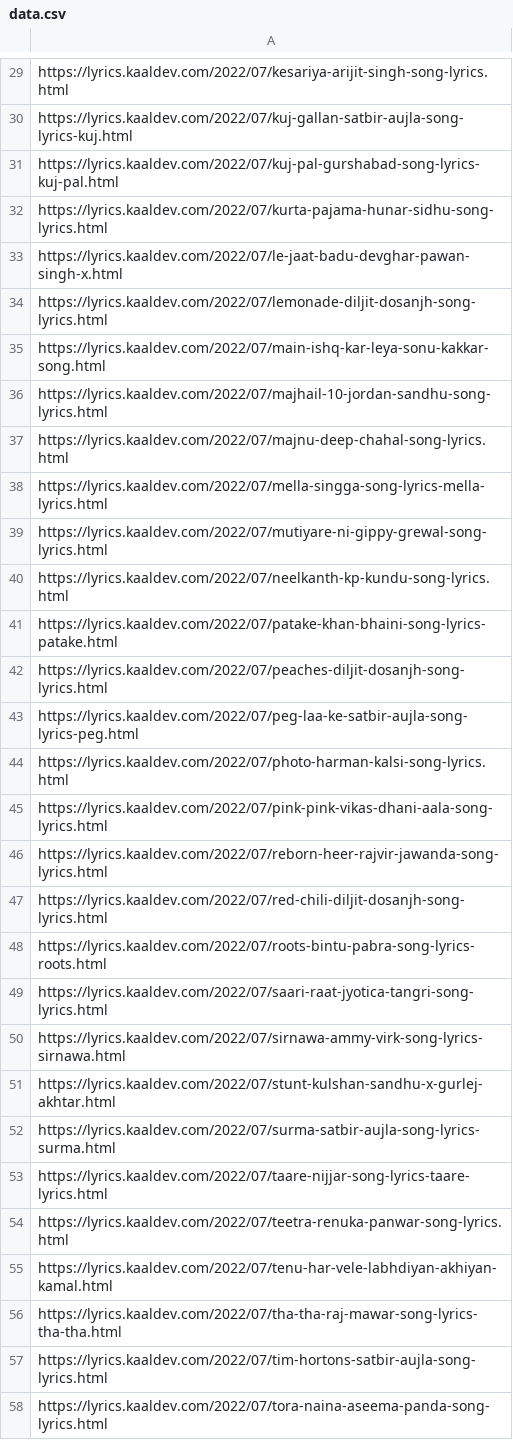
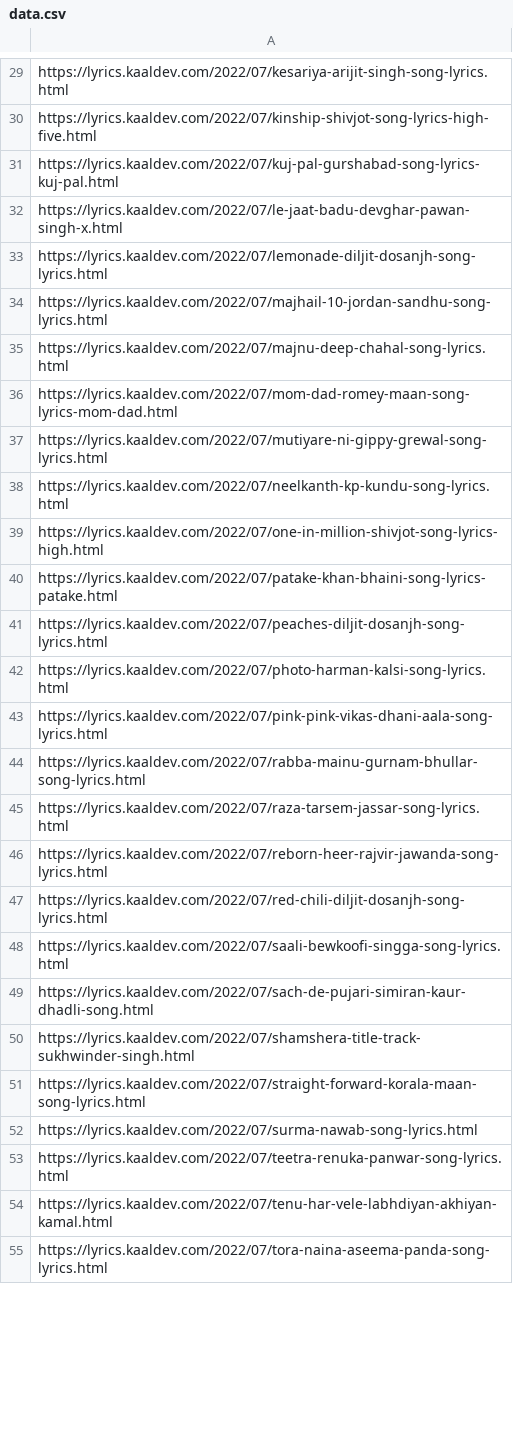
Before and after one commit to Kaaldev/mp3, a CSV file: data.csv, drawn as a sheet; only a part is shown, gaps mark what is left out; removed rows and columns are numbered as before the commit, all else as after; the diff covers the shown part only; the diff names each change by its address in the sheet, - before the commit and + after, or states it on an @@ line.

```diff
--- a/data.csv
+++ b/data.csv
-A30: https://lyrics.kaaldev.com/2022/07/kuj-gallan-satbir-aujla-song-lyrics-kuj.html
+A30: https://lyrics.kaaldev.com/2022/07/kinship-shivjot-song-lyrics-high-five.html
-row 32: https://lyrics.kaaldev.com/2022/07/kurta-pajama-hunar-sidhu-song-lyrics.html
-row 35: https://lyrics.kaaldev.com/2022/07/main-ishq-kar-leya-sonu-kakkar-song.html
-A36: https://lyrics.kaaldev.com/2022/07/mella-singga-song-lyrics-mella-lyrics.html
+A36: https://lyrics.kaaldev.com/2022/07/mom-dad-romey-maan-song-lyrics-mom-dad.html
+row 39: https://lyrics.kaaldev.com/2022/07/one-in-million-shivjot-song-lyrics-high.html
-row 43: https://lyrics.kaaldev.com/2022/07/peg-laa-ke-satbir-aujla-song-lyrics-peg.html
+row 44: https://lyrics.kaaldev.com/2022/07/rabba-mainu-gurnam-bhullar-song-lyrics.html
+row 45: https://lyrics.kaaldev.com/2022/07/raza-tarsem-jassar-song-lyrics.html
-A48: https://lyrics.kaaldev.com/2022/07/roots-bintu-pabra-song-lyrics-roots.html
+A48: https://lyrics.kaaldev.com/2022/07/saali-bewkoofi-singga-song-lyrics.html
-A49: https://lyrics.kaaldev.com/2022/07/saari-raat-jyotica-tangri-song-lyrics.html
+A49: https://lyrics.kaaldev.com/2022/07/sach-de-pujari-simiran-kaur-dhadli-song.html
-A50: https://lyrics.kaaldev.com/2022/07/sirnawa-ammy-virk-song-lyrics-sirnawa.html
+A50: https://lyrics.kaaldev.com/2022/07/shamshera-title-track-sukhwinder-singh.html
-A51: https://lyrics.kaaldev.com/2022/07/stunt-kulshan-sandhu-x-gurlej-akhtar.html
+A51: https://lyrics.kaaldev.com/2022/07/straight-forward-korala-maan-song-lyrics.html
-A52: https://lyrics.kaaldev.com/2022/07/surma-satbir-aujla-song-lyrics-surma.html
+A52: https://lyrics.kaaldev.com/2022/07/surma-nawab-song-lyrics.html
-row 53: https://lyrics.kaaldev.com/2022/07/taare-nijjar-song-lyrics-taare-lyrics.html
-row 56: https://lyrics.kaaldev.com/2022/07/tha-tha-raj-mawar-song-lyrics-tha-tha.html
-row 57: https://lyrics.kaaldev.com/2022/07/tim-hortons-satbir-aujla-song-lyrics.html
```
Also changed, not shown: 10 added rows, 7 removed rows and 6 edited cells elsewhere in this file.
